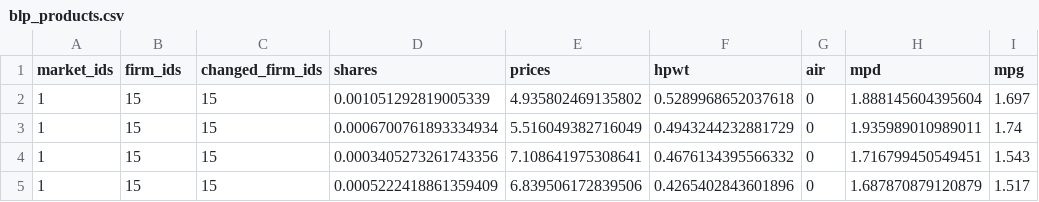
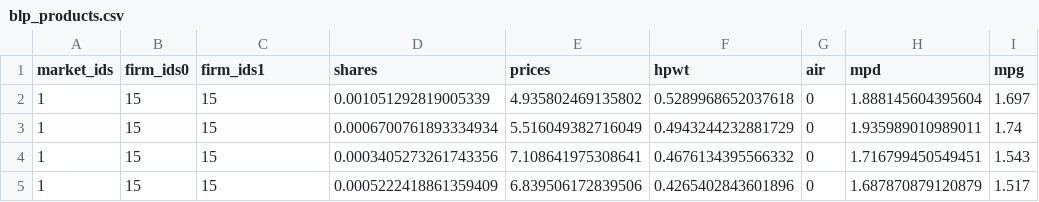
Before and after one commit to jeffgortmaker/pyblp, a CSV file: pyblp/data/blp_products.csv, drawn as a sheet; only a part is shown; the diff names each change by its address in the sheet, - before the commit and + after, or states it on an @@ line.

```diff
--- a/pyblp/data/blp_products.csv
+++ b/pyblp/data/blp_products.csv
-B1: firm_ids
+B1: firm_ids0
-C1: changed_firm_ids
+C1: firm_ids1
```
Also changed, not shown: pyblp/data/blp_agents.csv, pyblp/data/nevo_products.csv, 12 other files.
